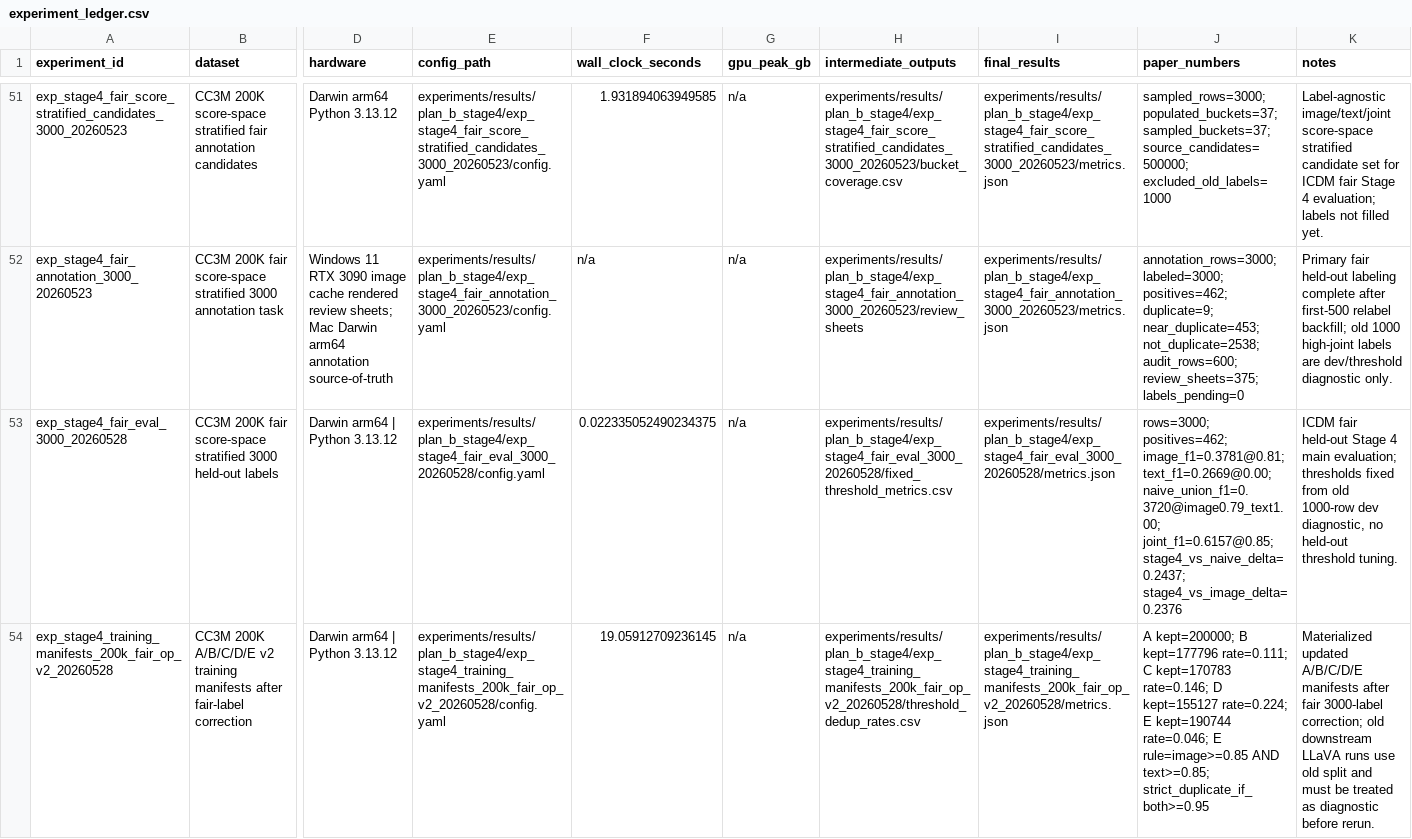
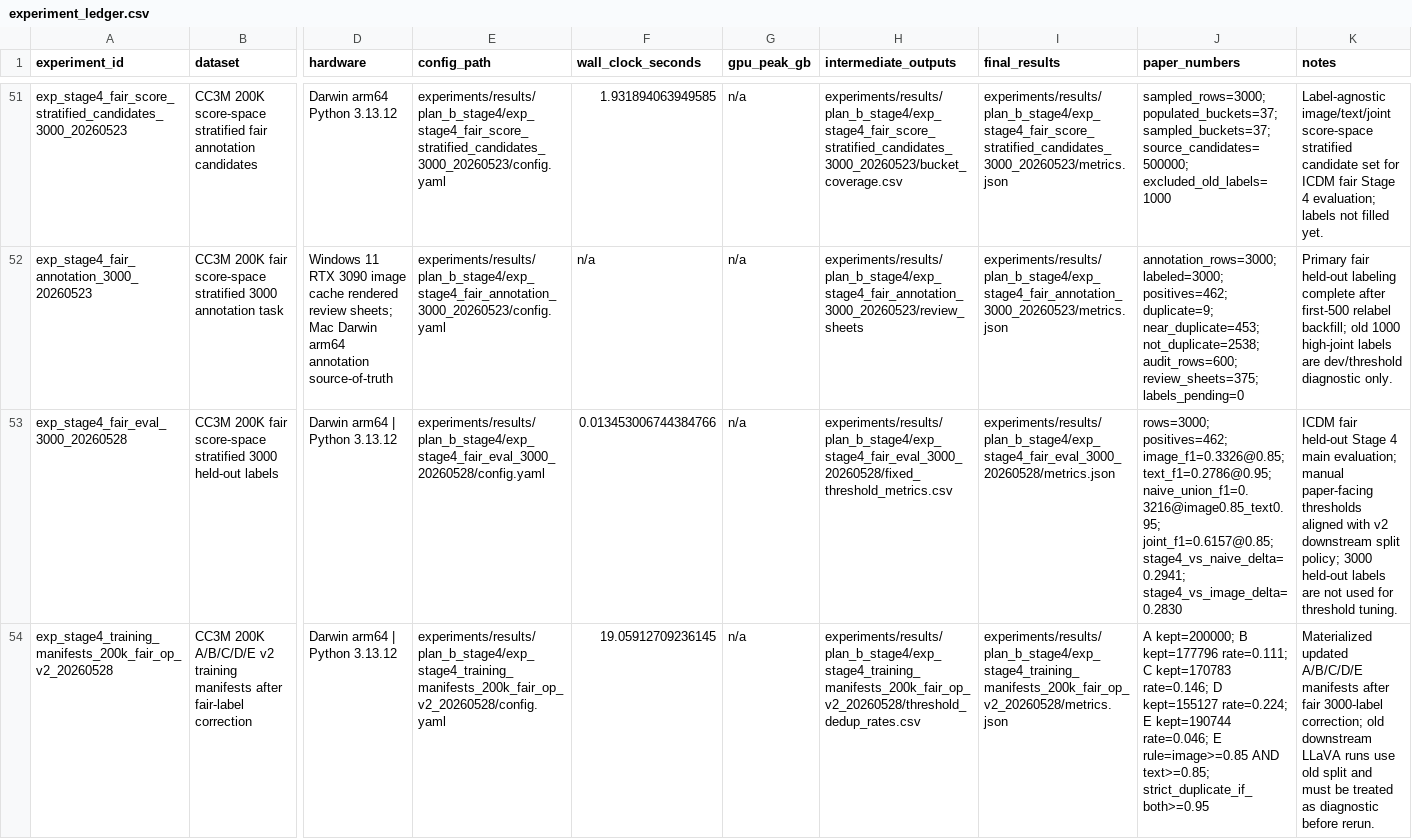
Before and after one commit to xiaoyu-ops/MMdedup, a CSV file: docs/stage4_dashboard/data/experiment_ledger.csv, drawn as a sheet; only a part is shown, gaps mark what is left out; the diff names each change by its address in the sheet, - before the commit and + after, or states it on an @@ line.

```diff
--- a/docs/stage4_dashboard/data/experiment_ledger.csv
+++ b/docs/stage4_dashboard/data/experiment_ledger.csv
-F53 (wall_clock_seconds): 0.022335052490234375
+F53 (wall_clock_seconds): 0.013453006744384766
-J53 (paper_numbers): rows=3000; positives=462; image_f1=0.3781@0.81; text_f1=0.2669@0.00; naive_union_f1=0.3720@image0.79_text1.00; joint_f1=0.6157@0.85; stage4_vs_naive_delta=0.2437; stage4_vs_image_delta=0.2376
+J53 (paper_numbers): rows=3000; positives=462; image_f1=0.3326@0.85; text_f1=0.2786@0.95; naive_union_f1=0.3216@image0.85_text0.95; joint_f1=0.6157@0.85; stage4_vs_naive_delta=0.2941; stage4_vs_image_delta=0.2830
-K53 (notes): …main evaluation; thresholds fixed from old 1000-row dev diagnostic, no held-out threshold tuning.
+K53 (notes): …main evaluation; manual paper-facing thresholds aligned with v2 downstream split policy; 3000 held-out labels are not used for threshold tuning.
```
Also changed, not shown: docs/stage4_dashboard/data/paper/stage4_fair_eval_3000_fixed_threshold_metrics.csv, experiments/results/plan_b_stage4/experiment_ledger.csv, 9 other files.
